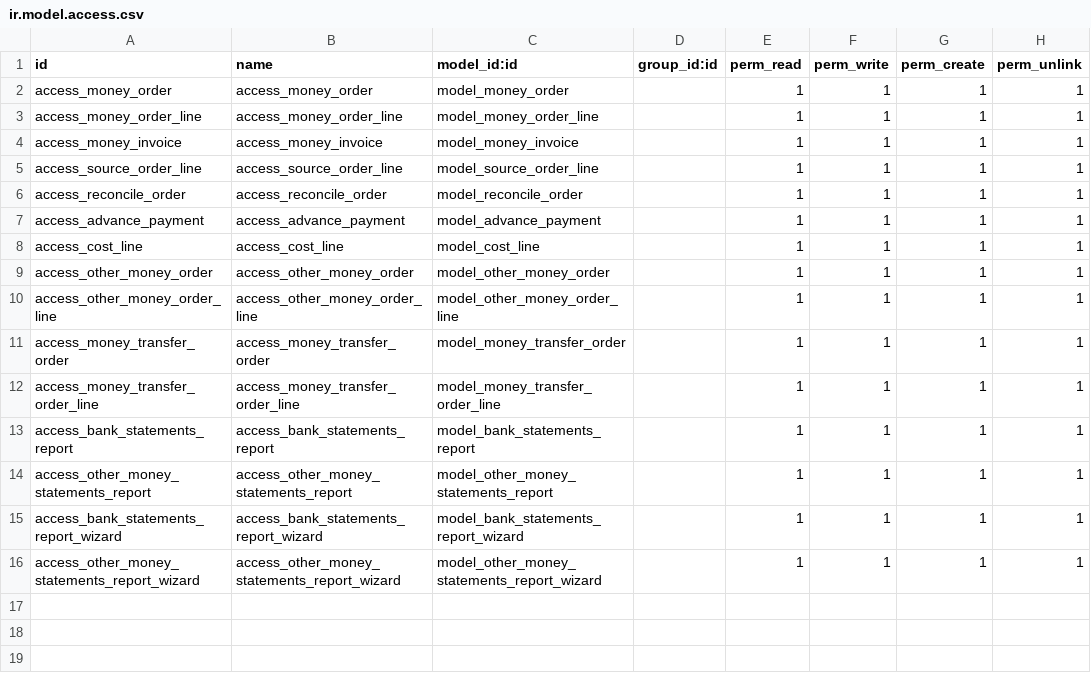
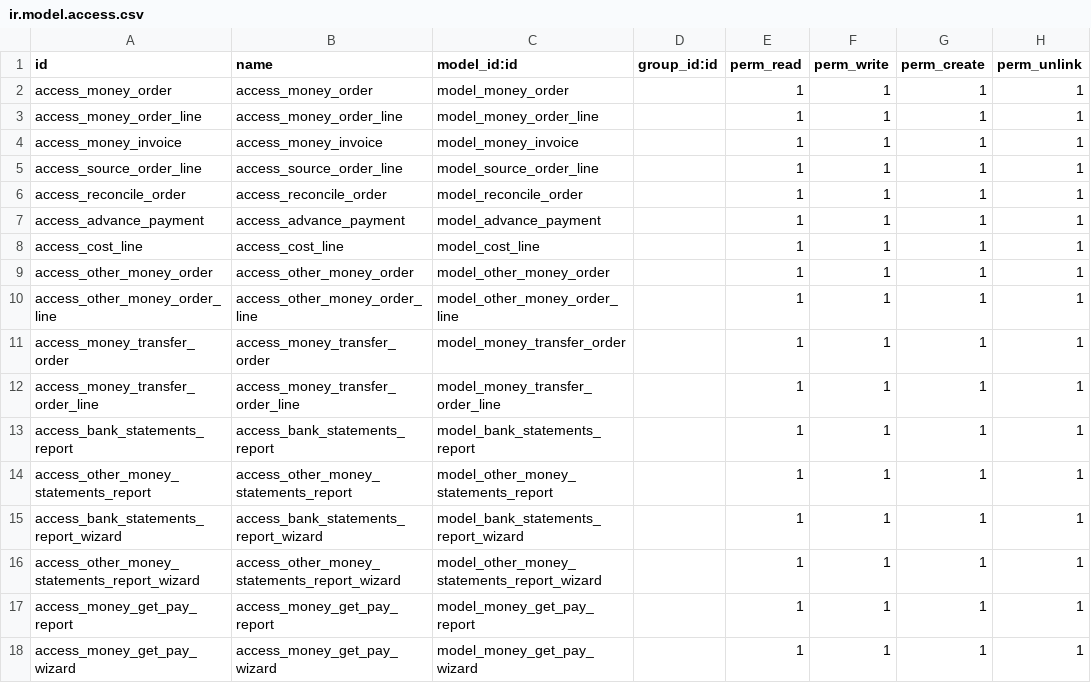
Before and after one commit to osbzr/gooderp_addons, a CSV file: money/security/ir.model.access.csv, drawn as a sheet; the diff names each change by its address in the sheet, - before the commit and + after, or states it on an @@ line.

Commit message:
[ADD]增加资金收支报表的access

```diff
--- a/money/security/ir.model.access.csv
+++ b/money/security/ir.model.access.csv
+row 17: access_money_get_pay_report | access_money_get_pay_report | model_money_get_pay_report |  | 1 | 1 | 1 | 1
+row 18: access_money_get_pay_wizard | access_money_get_pay_wizard | model_money_get_pay_wizard |  | 1 | 1 | 1 | 1
```
